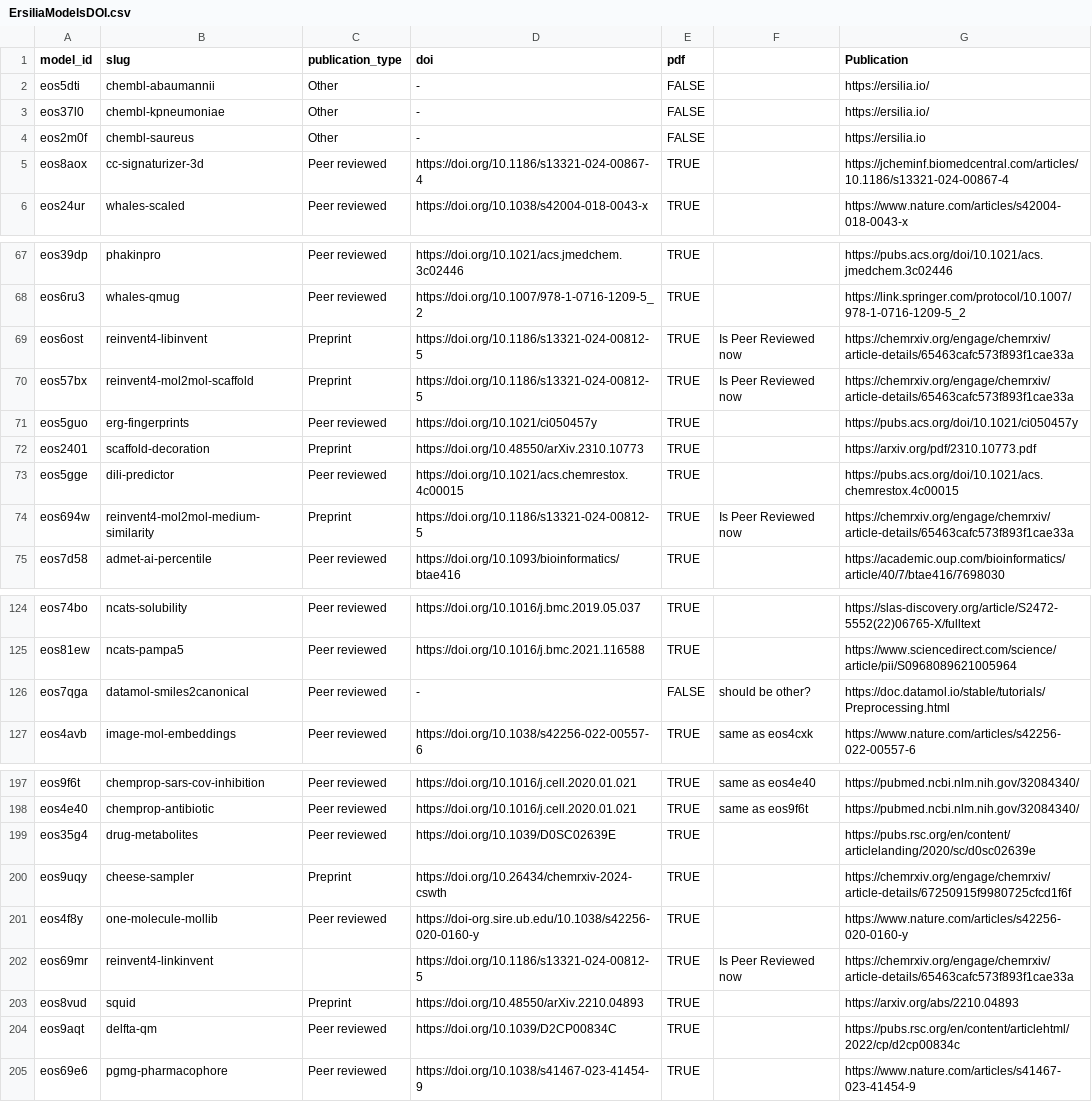
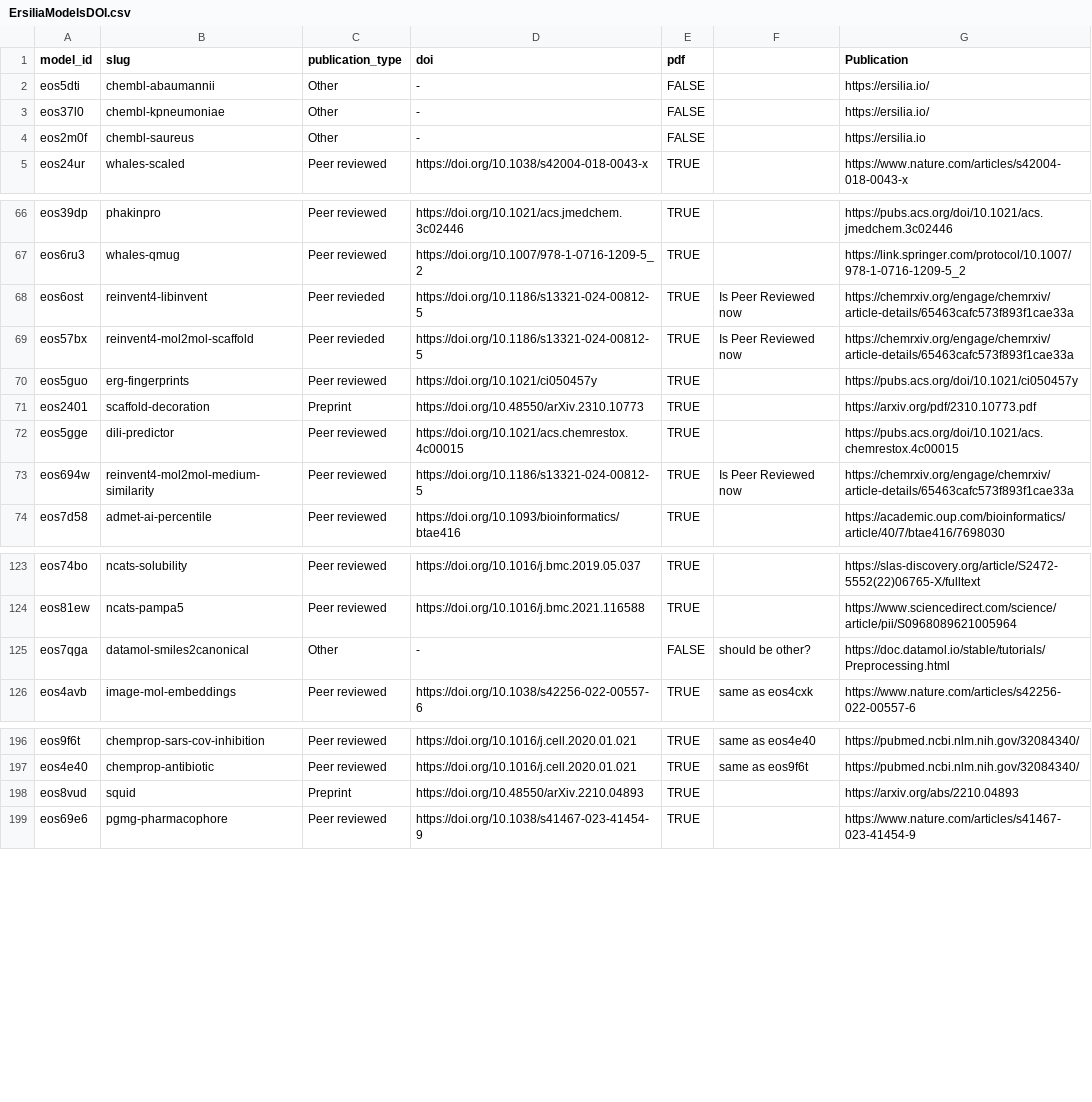
Before and after one commit to ersilia-os/ersilia-maintenance, a CSV file: files/ErsiliaModelsDOI.csv, drawn as a sheet; only a part is shown, gaps mark what is left out.

Commit message:
radme update bug

```diff
--- a/files/ErsiliaModelsDOI.csv
+++ b/files/ErsiliaModelsDOI.csv
@@ -4,3 +4,2 @@ eos37l0,chembl-kpneumoniae,Other,-,FALSE,,https://ersilia.io/
 eos2m0f,chembl-saureus,Other,-,FALSE,,https://ersilia.io
-eos8aox,cc-signaturizer-3d,Peer reviewed,https://doi.org/10.1186/s13321-024-00867-4,TRUE,,https://jcheminf.biomedcentral.com/articles/10.1186/s13321-024-00867-4
 eos24ur,whales-scaled,Peer reviewed,https://doi.org/10.1038/s42004-018-0043-x,TRUE,,https://www.nature.com/articles/s42004-018-0043-x
@@ -68,4 +67,4 @@ eos39dp,phakinpro,Peer reviewed,https://doi.org/10.1021/acs.jmedchem.3c02446,TRU
 eos6ru3,whales-qmug,Peer reviewed,https://doi.org/10.1007/978-1-0716-1209-5_2,TRUE,,https://link.springer.com/protocol/10.1007/978-1-0716-1209-5_2
-eos6ost,reinvent4-libinvent,Preprint,https://doi.org/10.1186/s13321-024-00812-5,TRUE,Is  Peer Reviewed now,https://chemrxiv.org/engage/chemrxiv/article-details/65463cafc573f893f1cae33a
-eos57bx,reinvent4-mol2mol-scaffold,Preprint,https://doi.org/10.1186/s13321-024-00812-5,TRUE,Is  Peer Reviewed now,https://chemrxiv.org/engage/chemrxiv/article-details/65463cafc573f893f1cae33a
+eos6ost,reinvent4-libinvent,Peer revieded,https://doi.org/10.1186/s13321-024-00812-5,TRUE,Is  Peer Reviewed now,https://chemrxiv.org/engage/chemrxiv/article-details/65463cafc573f893f1cae33a
+eos57bx,reinvent4-mol2mol-scaffold,Peer revieded,https://doi.org/10.1186/s13321-024-00812-5,TRUE,Is  Peer Reviewed now,https://chemrxiv.org/engage/chemrxiv/article-details/65463cafc573f893f1cae33a
 eos5guo,erg-fingerprints,Peer reviewed,https://doi.org/10.1021/ci050457y,TRUE,,https://pubs.acs.org/doi/10.1021/ci050457y
@@ -73,3 +72,3 @@ eos2401,scaffold-decoration,Preprint,https://doi.org/10.48550/arXiv.2310.10773,T
 eos5gge,dili-predictor,Peer reviewed,https://doi.org/10.1021/acs.chemrestox.4c00015,TRUE,,https://pubs.acs.org/doi/10.1021/acs.chemrestox.4c00015
-eos694w,reinvent4-mol2mol-medium-similarity,Preprint,https://doi.org/10.1186/s13321-024-00812-5,TRUE,Is  Peer Reviewed now,https://chemrxiv.org/engage/chemrxiv/article-details/65463cafc573f893f1cae33a
+eos694w,reinvent4-mol2mol-medium-similarity,Peer reviewed,https://doi.org/10.1186/s13321-024-00812-5,TRUE,Is  Peer Reviewed now,https://chemrxiv.org/engage/chemrxiv/article-details/65463cafc573f893f1cae33a
 eos7d58,admet-ai-percentile,Peer reviewed,https://doi.org/10.1093/bioinformatics/btae416,TRUE,,https://academic.oup.com/bioinformatics/article/40/7/btae416/7698030
@@ -125,3 +124,3 @@ eos74bo,ncats-solubility,Peer reviewed,https://doi.org/10.1016/j.bmc.2019.05.037
 eos81ew,ncats-pampa5,Peer reviewed,https://doi.org/10.1016/j.bmc.2021.116588,TRUE,,https://www.sciencedirect.com/science/article/pii/S0968089621005964
-eos7qga,datamol-smiles2canonical,Peer reviewed,-,FALSE,should be other?,https://doc.datamol.io/stable/tutorials/Preprocessing.html
+eos7qga,datamol-smiles2canonical,Other,-,FALSE,should be other?,https://doc.datamol.io/stable/tutorials/Preprocessing.html
 eos4avb,image-mol-embeddings,Peer reviewed,https://doi.org/10.1038/s42256-022-00557-6,TRUE,same as eos4cxk,https://www.nature.com/articles/s42256-022-00557-6
@@ -198,8 +197,3 @@ eos9f6t,chemprop-sars-cov-inhibition,Peer reviewed,https://doi.org/10.1016/j.cel
 eos4e40,chemprop-antibiotic,Peer reviewed,https://doi.org/10.1016/j.cell.2020.01.021,TRUE,same as eos9f6t,https://pubmed.ncbi.nlm.nih.gov/32084340/
-eos35g4,drug-metabolites,Peer reviewed,https://doi.org/10.1039/D0SC02639E,TRUE,,https://pubs.rsc.org/en/content/articlelanding/2020/sc/d0sc02639e
-eos9uqy,cheese-sampler,Preprint,https://doi.org/10.26434/chemrxiv-2024-cswth,TRUE,,https://chemrxiv.org/engage/chemrxiv/article-details/67250915f9980725cfcd1f6f
-eos4f8y,one-molecule-mollib,Peer reviewed,https://doi-org.sire.ub.edu/10.1038/s42256-020-0160-y,TRUE,,https://www.nature.com/articles/s42256-020-0160-y
-eos69mr,reinvent4-linkinvent,,https://doi.org/10.1186/s13321-024-00812-5,TRUE,Is  Peer Reviewed now,https://chemrxiv.org/engage/chemrxiv/article-details/65463cafc573f893f1cae33a
 eos8vud,squid,Preprint,https://doi.org/10.48550/arXiv.2210.04893,TRUE,,https://arxiv.org/abs/2210.04893
-eos9aqt,delfta-qm,Peer reviewed,https://doi.org/10.1039/D2CP00834C,TRUE,,https://pubs.rsc.org/en/content/articlehtml/2022/cp/d2cp00834c
 eos69e6,pgmg-pharmacophore,Peer reviewed,https://doi.org/10.1038/s41467-023-41454-9,TRUE,,https://www.nature.com/articles/s41467-023-41454-9
```
